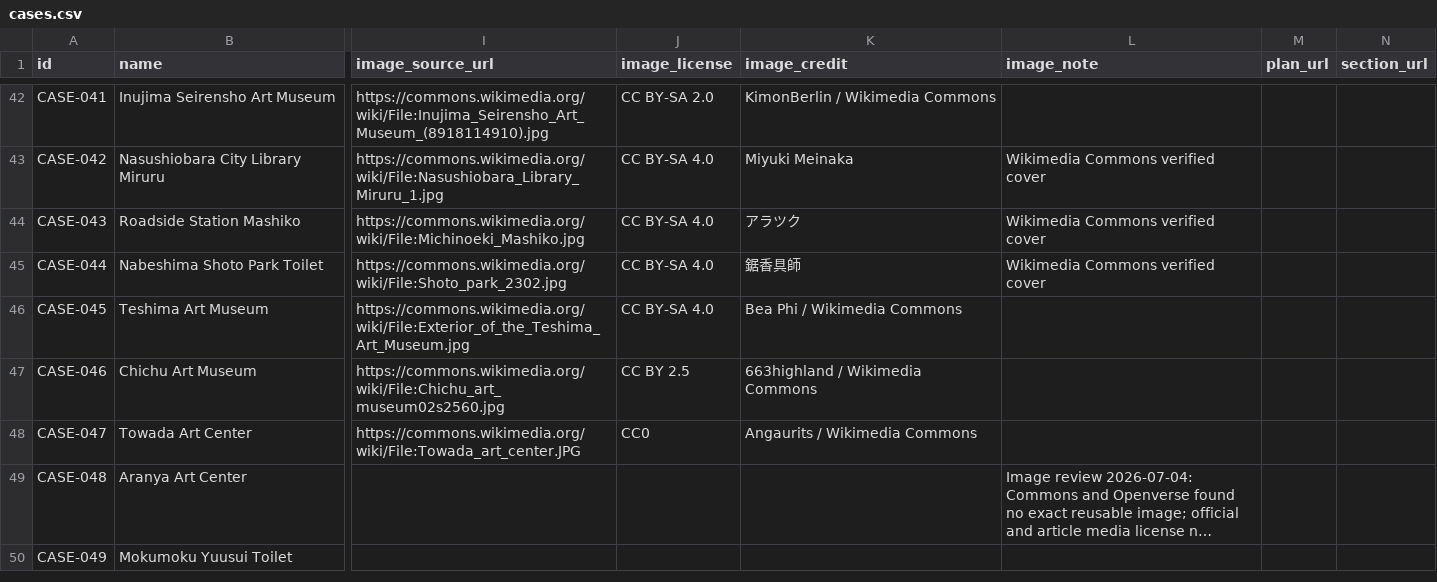
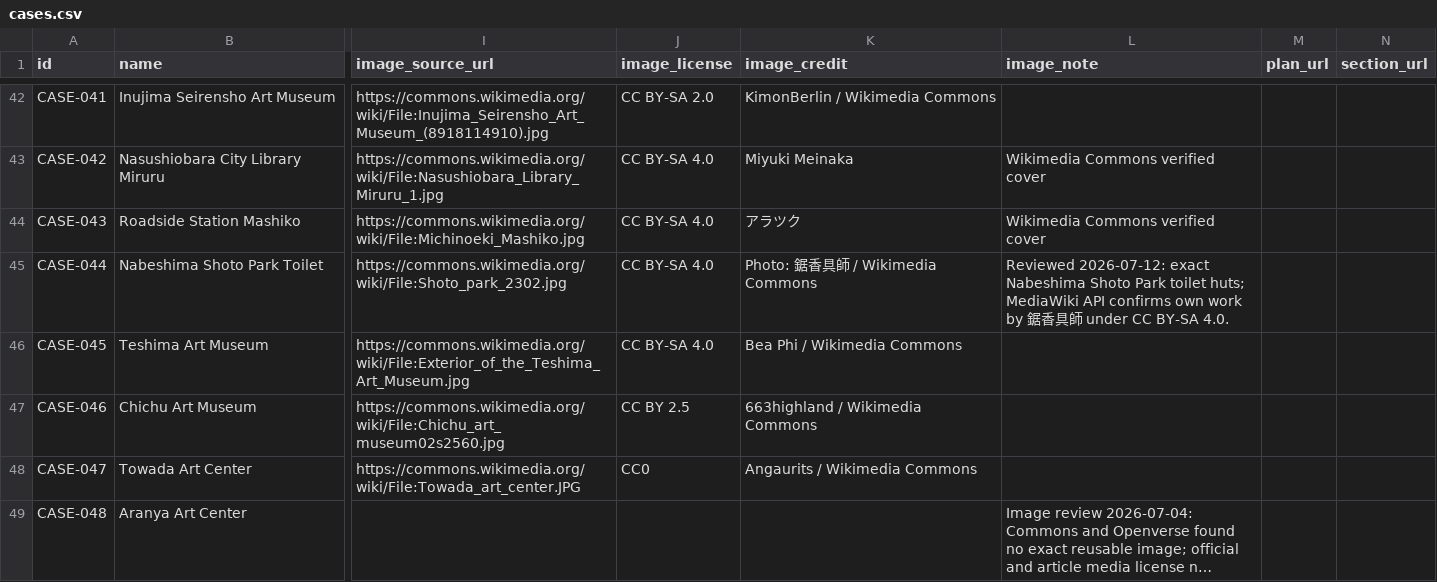
Before and after one commit to Yrqx-95/architect-history-next, a CSV file: content/cases.csv, drawn as a sheet; only a part is shown, gaps mark what is left out; the shorter side is filled out with more unchanged rows; long unchanged cells end in …; the diff names each change by its address in the sheet, - before the commit and + after, or states it on an @@ line.

Commit message:
data: prepare public toilet graduation batch

```diff
--- a/content/cases.csv
+++ b/content/cases.csv
-K45 (image_credit): 鋸香具師
+K45 (image_credit): Photo: 鋸香具師 / Wikimedia Commons
-L45 (image_note): Wikimedia Commons verified cover
+L45 (image_note): Reviewed 2026-07-12: exact Nabeshima Shoto Park toilet huts; MediaWiki API confirms own work by 鋸香具師 under CC BY-SA 4.0.
```
Also changed, not shown: public/data/graduation/cases.csv, 14 other files.
